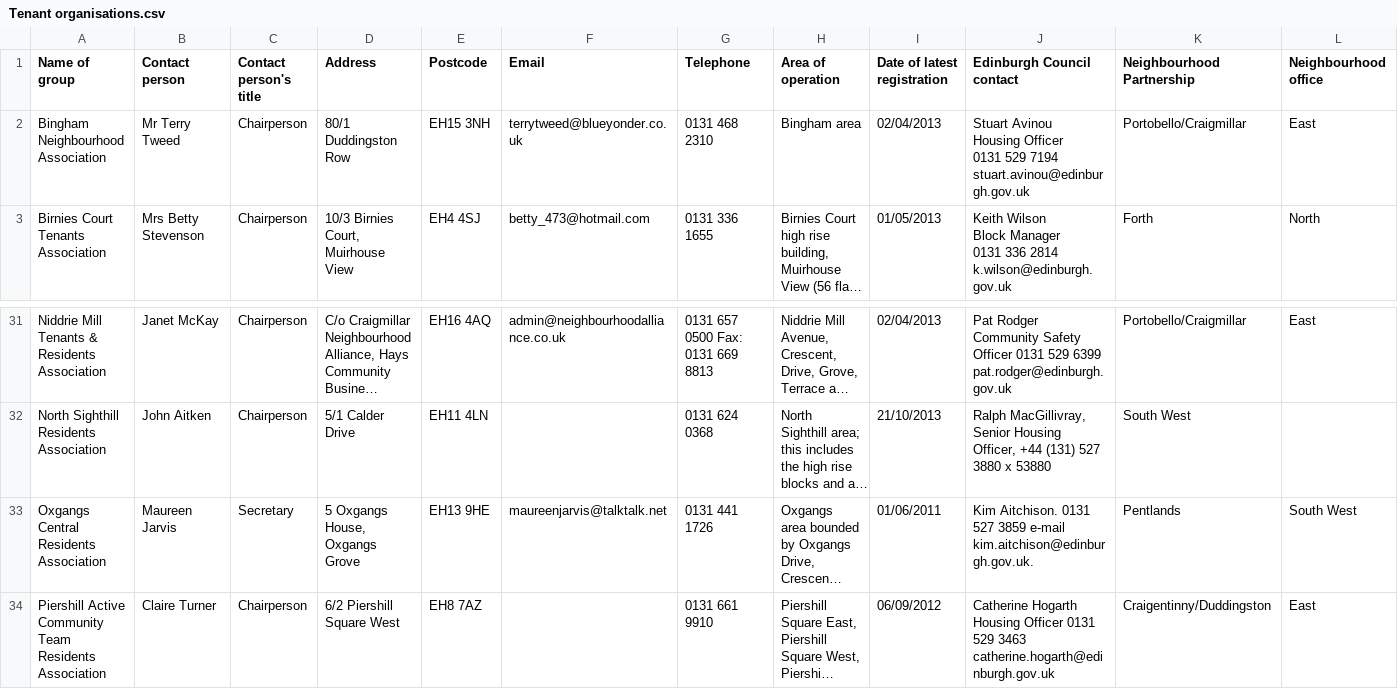
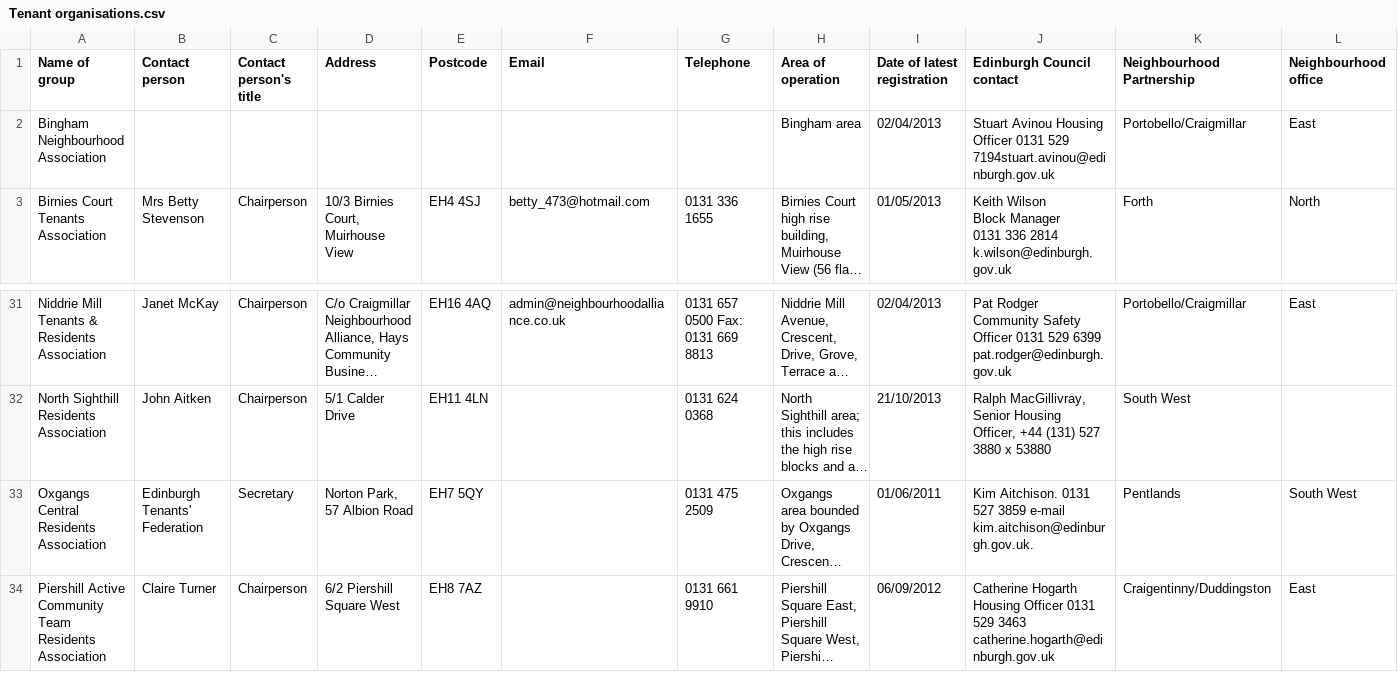
Before and after one commit to edinburghcouncil/datasets, a CSV file: Tenant organisations.csv, drawn as a sheet; only a part is shown, gaps mark what is left out; long unchanged cells end in …; ↵ is a line break in a cell; the diff names each change by its address in the sheet, - before the commit and + after, or states it on an @@ line.

Commit message:
Update Tenant Organisations

```diff
--- a/Tenant organisations.csv
+++ b/Tenant organisations.csv
-B2 (Contact person): Mr Terry Tweed
+B2 (Contact person): (empty)
-C2 (Contact person's title): Chairperson
+C2 (Contact person's title): (empty)
-D2 (Address): 80/1 Duddingston Row
+D2 (Address): (empty)
-E2 (Postcode): EH15 3NH
+E2 (Postcode): (empty)
-F2 (Email): terrytweed@blueyonder.co.uk
+F2 (Email): (empty)
-G2 (Telephone): 0131 468 2310
+G2 (Telephone): (empty)
-J2 (Edinburgh Council contact): …0131 529 7194 ↵ stuart.avinou@edinburgh.gov.uk
+J2 (Edinburgh Council contact): …0131 529 7194stuart.avinou@edinburgh.gov.uk
-B33 (Contact person): Maureen Jarvis
+B33 (Contact person): Edinburgh Tenants' Federation
-D33 (Address): 5 Oxgangs House, Oxgangs Grove
+D33 (Address): Norton Park, 57 Albion Road
-E33 (Postcode): EH13 9HE
+E33 (Postcode): EH7 5QY
-F33 (Email): maureenjarvis@talktalk.net
+F33 (Email): (empty)
-G33 (Telephone): 0131 441 1726
+G33 (Telephone): 0131 475 2509
```
